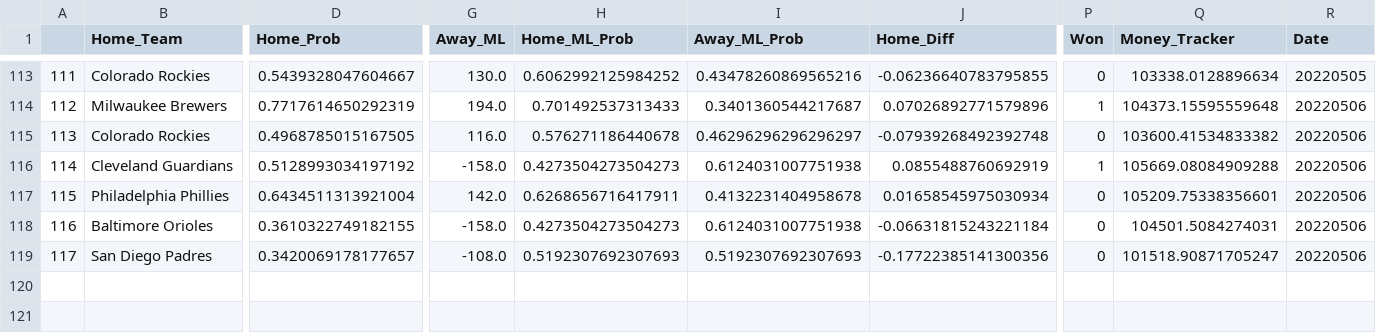
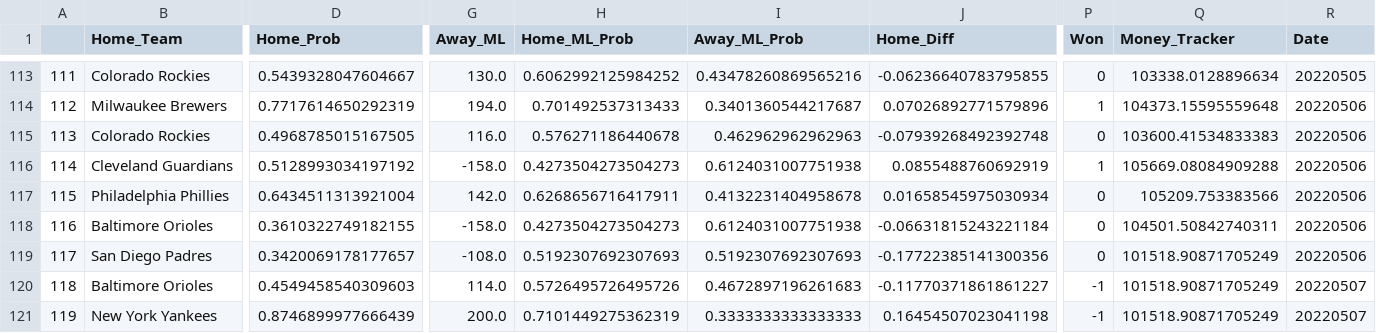
Before and after one commit to hsinger24/Baseball-Betting, a CSV file: results_tracker/results_tracker_base.csv, drawn as a sheet; only a part is shown, gaps mark what is left out; rows hold the shown columns only; the diff covers the shown part only; the diff names each change by its address in the sheet, - before the commit and + after, or states it on an @@ line.

```diff
--- a/results_tracker/results_tracker_base.csv
+++ b/results_tracker/results_tracker_base.csv
-I115 (Away_ML_Prob): 0.46296296296296297
+I115 (Away_ML_Prob): 0.462962962962963
-Q115 (Money_Tracker): 103600.41534833382
+Q115 (Money_Tracker): 103600.41534833383
-Q117 (Money_Tracker): 105209.75338356601
+Q117 (Money_Tracker): 105209.753383566
-Q118 (Money_Tracker): 104501.5084274031
+Q118 (Money_Tracker): 104501.50842740311
-Q119 (Money_Tracker): 101518.90871705247
+Q119 (Money_Tracker): 101518.90871705249
+row 120: 118 | Baltimore Orioles | 0.4549458540309603 | 114.0 | 0.5726495726495726 | 0.4672897196261683 | -0.11770371861861227 | -1 | 101518.90871705249 | 20220507
+row 121: 119 | New York Yankees | 0.8746899977666439 | 200.0 | 0.7101449275362319 | 0.3333333333333333 | 0.16454507023041198 | -1 | 101518.90871705249 | 20220507
```
Also changed, not shown: 6 added rows and 18 edited cells elsewhere in this file, results_tracker/results_tracker_external.csv.
